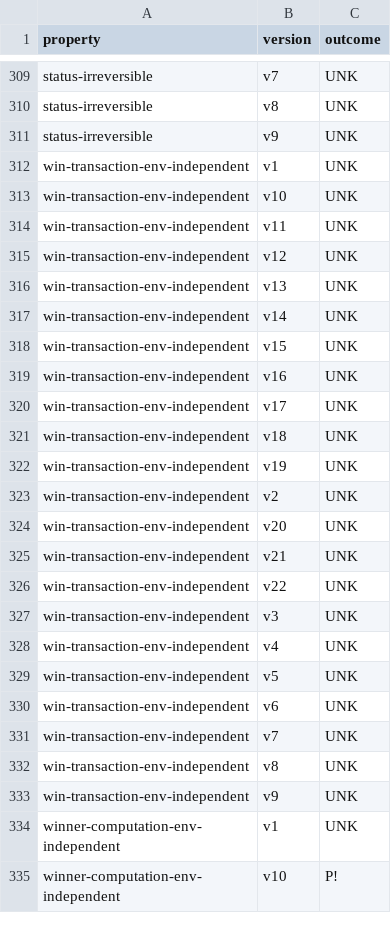
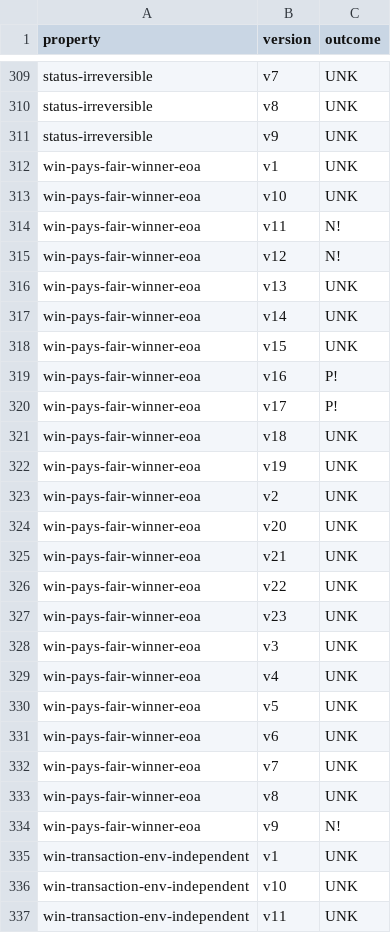
Before and after one commit to Eic17H/contracts-verification-benchmark, a CSV file: contracts/lottery/solcmc-z3.csv, drawn as a sheet; only a part is shown, gaps mark what is left out; the shorter side is filled out with more unchanged rows; the diff names each change by its address in the sheet, - before the commit and + after, or states it on an @@ line.

Commit message:
Lottery: v24-v34, results

```diff
--- a/contracts/lottery/solcmc-z3.csv
+++ b/contracts/lottery/solcmc-z3.csv
+row 312: win-pays-fair-winner-eoa | v1 | UNK
+row 313: win-pays-fair-winner-eoa | v10 | UNK
+row 314: win-pays-fair-winner-eoa | v11 | N!
+row 315: win-pays-fair-winner-eoa | v12 | N!
+row 316: win-pays-fair-winner-eoa | v13 | UNK
+row 317: win-pays-fair-winner-eoa | v14 | UNK
+row 318: win-pays-fair-winner-eoa | v15 | UNK
+row 319: win-pays-fair-winner-eoa | v16 | P!
+row 320: win-pays-fair-winner-eoa | v17 | P!
+row 321: win-pays-fair-winner-eoa | v18 | UNK
+row 322: win-pays-fair-winner-eoa | v19 | UNK
+row 323: win-pays-fair-winner-eoa | v2 | UNK
+row 324: win-pays-fair-winner-eoa | v20 | UNK
+row 325: win-pays-fair-winner-eoa | v21 | UNK
+row 326: win-pays-fair-winner-eoa | v22 | UNK
+row 327: win-pays-fair-winner-eoa | v23 | UNK
+row 328: win-pays-fair-winner-eoa | v3 | UNK
+row 329: win-pays-fair-winner-eoa | v4 | UNK
+row 330: win-pays-fair-winner-eoa | v5 | UNK
+row 331: win-pays-fair-winner-eoa | v6 | UNK
+row 332: win-pays-fair-winner-eoa | v7 | UNK
+row 333: win-pays-fair-winner-eoa | v8 | UNK
+row 334: win-pays-fair-winner-eoa | v9 | N!
```
Also changed, not shown: contracts/lottery/solcmc-eld.csv, 13 other files.
